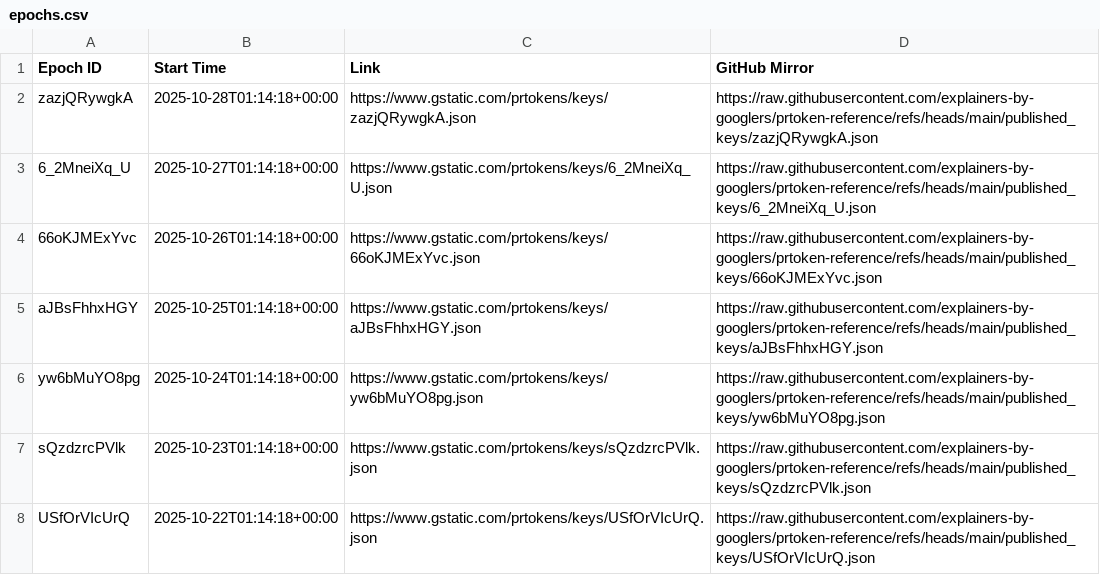
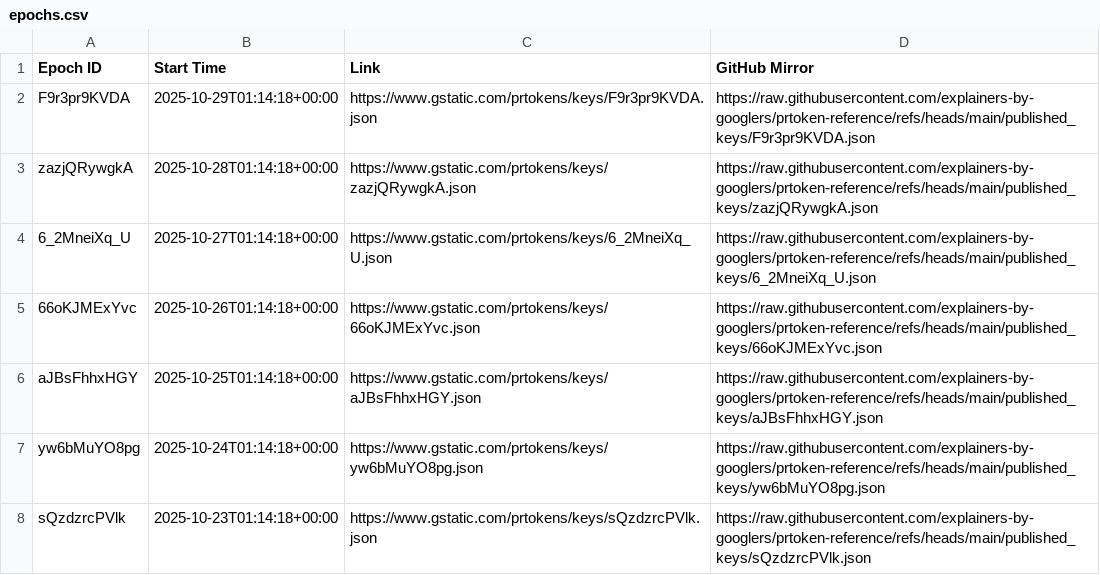
Before and after one commit to explainers-by-googlers/prtoken-reference, a CSV file: published_keys/epochs.csv, drawn as a sheet; only a part is shown; the shorter side is filled out with more unchanged rows; the diff names each change by its address in the sheet, - before the commit and + after, or states it on an @@ line.

Commit message:
Publish revealed keys for epoch F9r3pr9KVDA
PiperOrigin-RevId: 826463360
Change-Id: I012de958a490fccc44081e514b78c39d69aee527

```diff
--- a/published_keys/epochs.csv
+++ b/published_keys/epochs.csv
+row 2: F9r3pr9KVDA | 2025-10-29T01:14:18+00:00 | https://www.gstatic.com/prtokens/keys/F9r3pr9KVDA.json | https://raw.githubusercontent.com/explainers-by-googlers/prtoken-reference/refs/heads/main/published_keys/F9r3pr9KVDA.json
```
Also changed, not shown: 1 other file.
